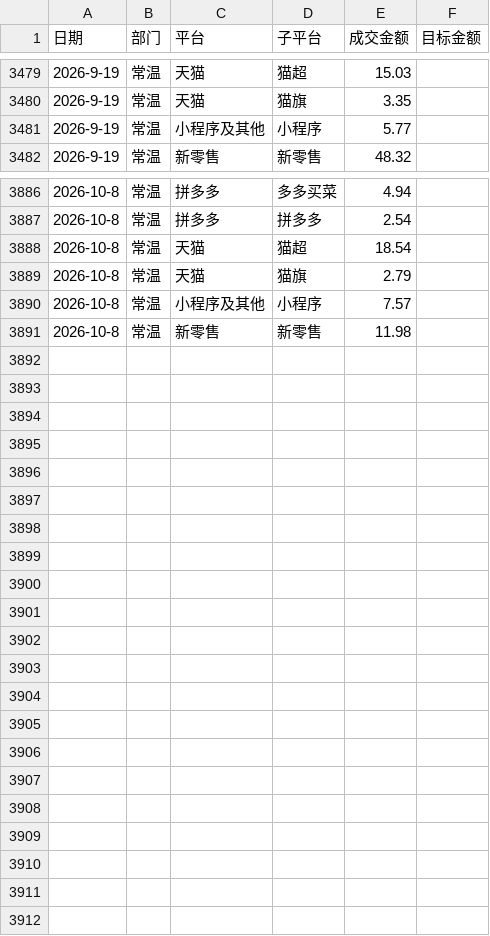
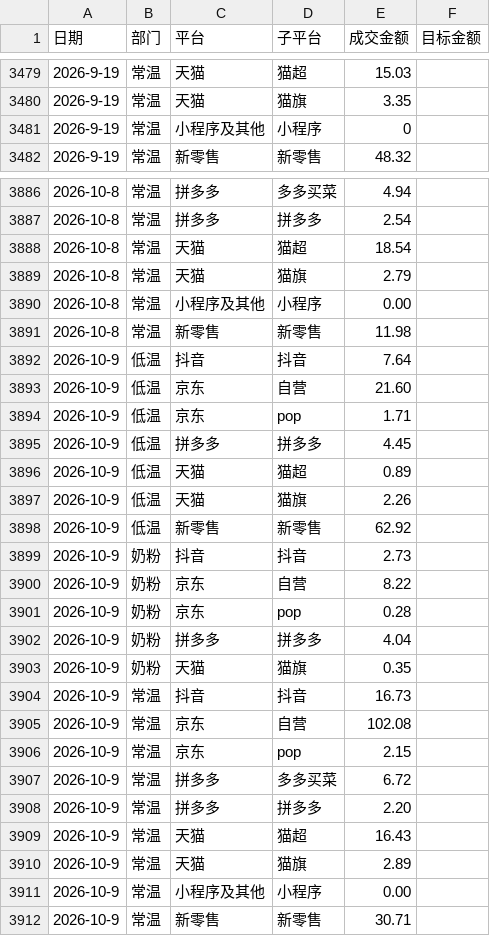
Before and after one commit to KenSong/Dashboard, a CSV file: result.csv, drawn as a sheet; only a part is shown, gaps mark what is left out; the diff covers the shown part only.

```diff
--- a/result.csv
+++ b/result.csv
@@ -3480,3 +3480,3 @@
 2026-9-19,常温,天猫,猫旗,3.35,
-2026-9-19,常温,小程序及其他,小程序,5.77,
+2026-9-19,常温,小程序及其他,小程序,0,
 2026-9-19,常温,新零售,新零售,48.32,
@@ -3890 +3890 @@
-2026-10-8,常温,小程序及其他,小程序,7.57,
+2026-10-8,常温,小程序及其他,小程序,0.00
@@ -3891,0 +3892,21 @@
+2026-10-9,低温,抖音,抖音,7.64
+2026-10-9,低温,京东,自营,21.60
+2026-10-9,低温,京东,pop,1.71
+2026-10-9,低温,拼多多,拼多多,4.45
+2026-10-9,低温,天猫,猫超,0.89
+2026-10-9,低温,天猫,猫旗,2.26
+2026-10-9,低温,新零售,新零售,62.92
+2026-10-9,奶粉,抖音,抖音,2.73
+2026-10-9,奶粉,京东,自营,8.22
+2026-10-9,奶粉,京东,pop,0.28
+2026-10-9,奶粉,拼多多,拼多多,4.04
+2026-10-9,奶粉,天猫,猫旗,0.35
+2026-10-9,常温,抖音,抖音,16.73
+2026-10-9,常温,京东,自营,102.08
+2026-10-9,常温,京东,pop,2.15
+2026-10-9,常温,拼多多,多多买菜,6.72
+2026-10-9,常温,拼多多,拼多多,2.20
+2026-10-9,常温,天猫,猫超,16.43
+2026-10-9,常温,天猫,猫旗,2.89
+2026-10-9,常温,小程序及其他,小程序,0.00
+2026-10-9,常温,新零售,新零售,30.71
```
Also changed, not shown: 33 edited cells elsewhere in this file, 2 other files.
